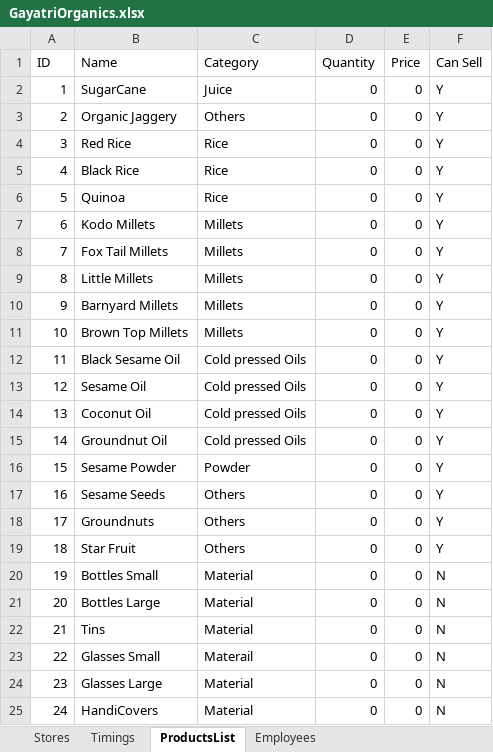
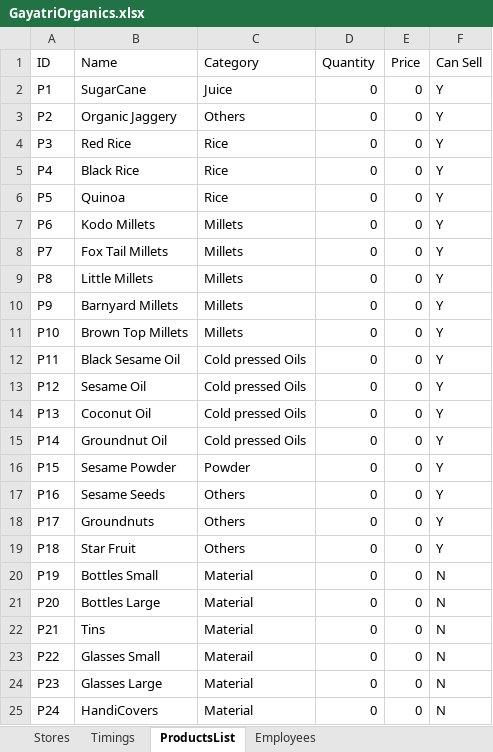
Before and after one commit to msvsr/AWS_Serverless, an Excel workbook: Dynamodb/GayatriOrganics.xlsx, sheet ProductsList, drawn as a sheet; values as stored, in another font and other column widths than the file's, no borders; the diff names each change by its address in the sheet, - before the commit and + after, or states it on an @@ line.

```diff
--- a/Dynamodb/GayatriOrganics.xlsx (sheet ProductsList)
+++ b/Dynamodb/GayatriOrganics.xlsx (sheet ProductsList)
-A2 (ID): 1
+A2 (ID): P1
-A3 (ID): 2
+A3 (ID): P2
-A4 (ID): 3
+A4 (ID): P3
-A5 (ID): 4
+A5 (ID): P4
-A6 (ID): 5
+A6 (ID): P5
-A7 (ID): 6
+A7 (ID): P6
-A8 (ID): 7
+A8 (ID): P7
-A9 (ID): 8
+A9 (ID): P8
-A10 (ID): 9
+A10 (ID): P9
-A11 (ID): 10
+A11 (ID): P10
-A12 (ID): 11
+A12 (ID): P11
-A13 (ID): 12
+A13 (ID): P12
-A14 (ID): 13
+A14 (ID): P13
-A15 (ID): 14
+A15 (ID): P14
-A16 (ID): 15
+A16 (ID): P15
-A17 (ID): 16
+A17 (ID): P16
-A18 (ID): 17
+A18 (ID): P17
-A19 (ID): 18
+A19 (ID): P18
-A20 (ID): 19
+A20 (ID): P19
-A21 (ID): 20
+A21 (ID): P20
-A22 (ID): 21
+A22 (ID): P21
-A23 (ID): 22
+A23 (ID): P22
-A24 (ID): 23
+A24 (ID): P23
-A25 (ID): 24
+A25 (ID): P24
```
Also changed, not shown: sheet Employees, 1 other file.
